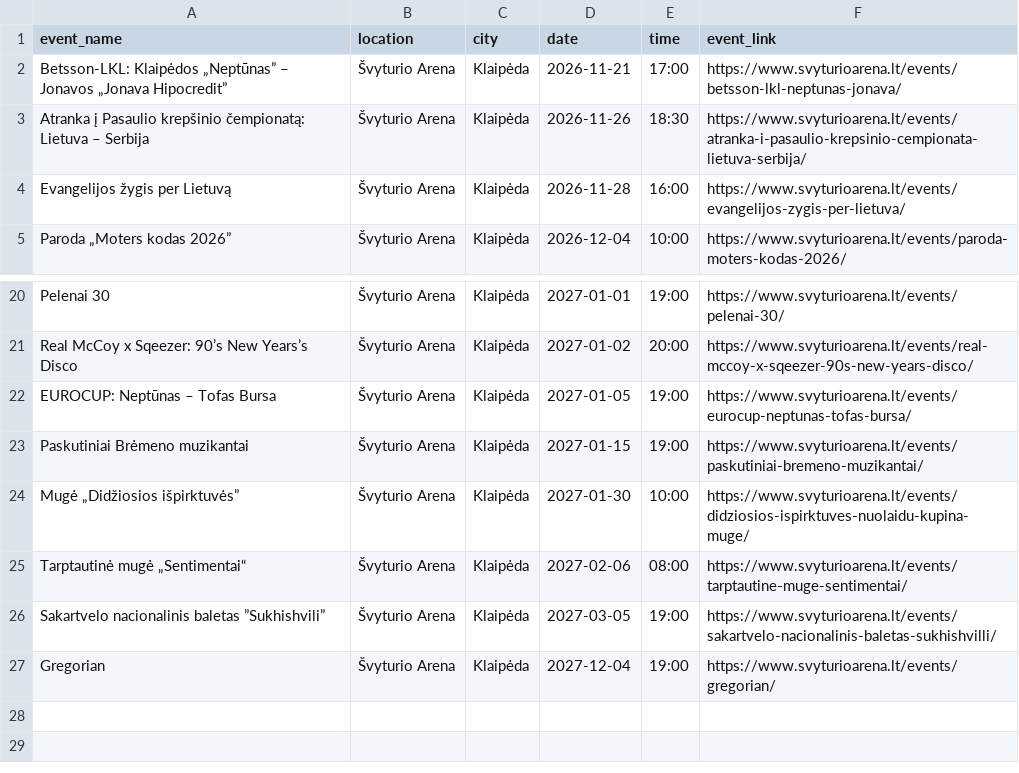
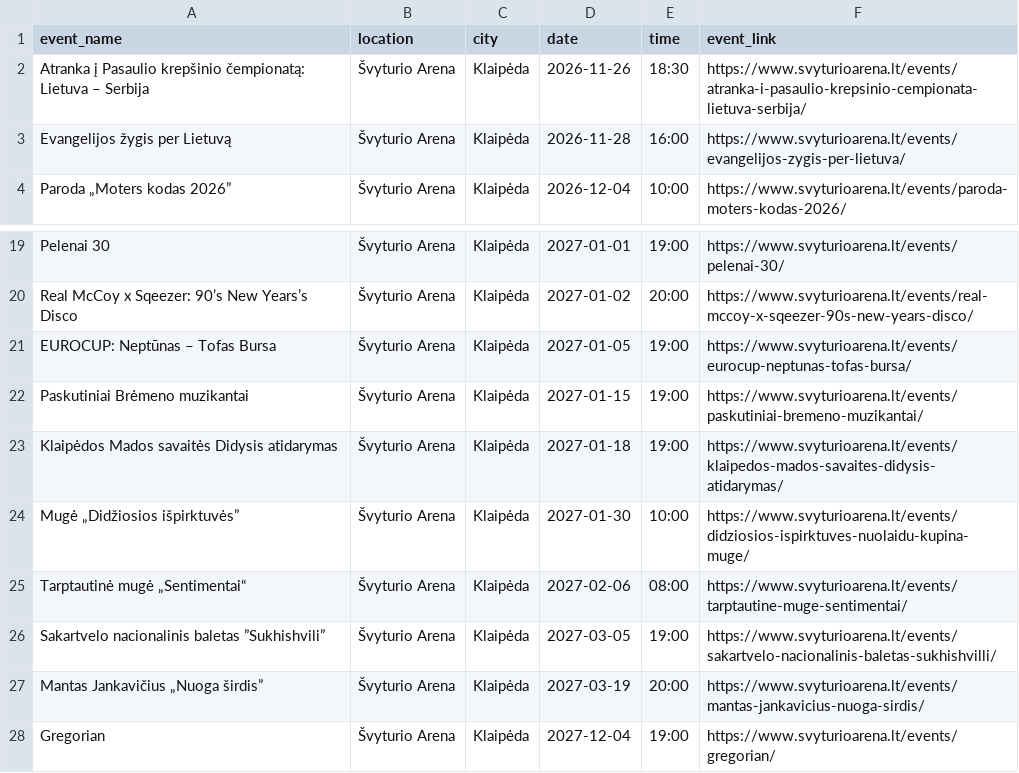
Before and after one commit to sauliusmikelionis-bolt/event_scraper, a CSV file: output/df_svyturioarena.csv, drawn as a sheet; only a part is shown, gaps mark what is left out; removed rows and columns are numbered as before the commit, all else as after; the diff names each change by its address in the sheet, - before the commit and + after, or states it on an @@ line.

```diff
--- a/output/df_svyturioarena.csv
+++ b/output/df_svyturioarena.csv
-row 2: Betsson-LKL: Klaipėdos „Neptūnas” – Jonavos „Jonava Hipocredit” | Švyturio Arena | Klaipėda | 2026-11-21 | 17:00 | https://www.svyturioarena.lt/events/betsson-lkl-neptunas-jonava/
+row 23: Klaipėdos Mados savaitės Didysis atidarymas | Švyturio Arena | Klaipėda | 2027-01-18 | 19:00 | https://www.svyturioarena.lt/events/klaipedos-mados-savaites-didysis-atidarymas/
+row 27: Mantas Jankavičius „Nuoga širdis” | Švyturio Arena | Klaipėda | 2027-03-19 | 20:00 | https://www.svyturioarena.lt/events/mantas-jankavicius-nuoga-sirdis/
```
Also changed, not shown: output/df_bilietai_lt.csv, output/df_compensa.csv, 5 other files.
